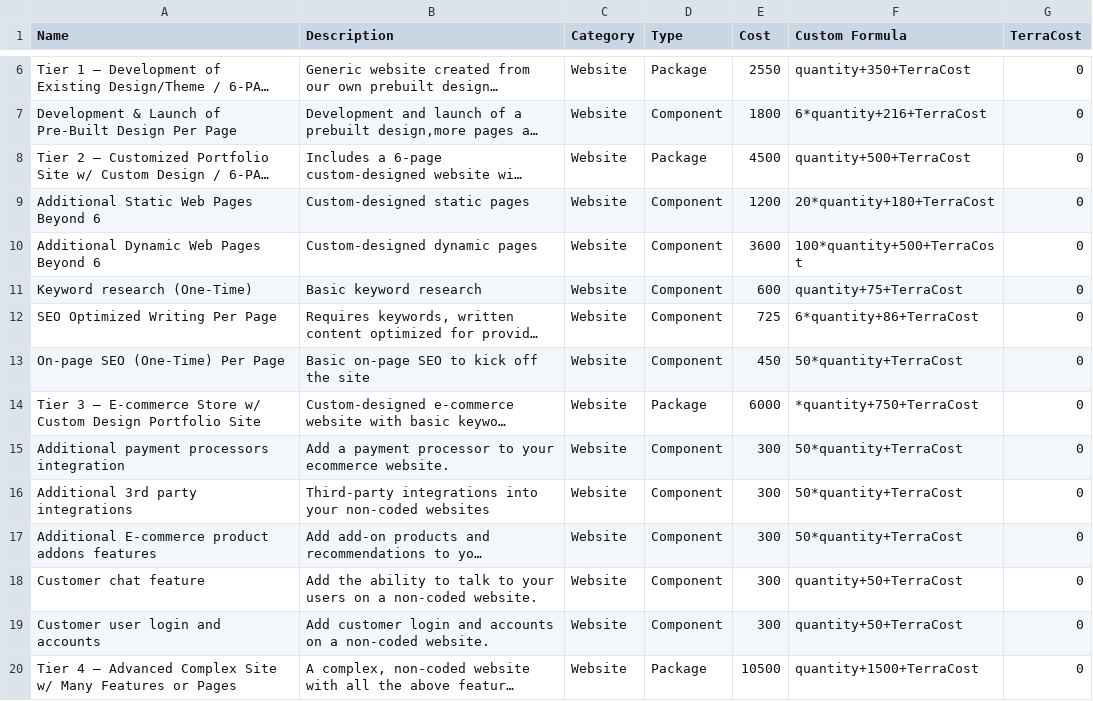
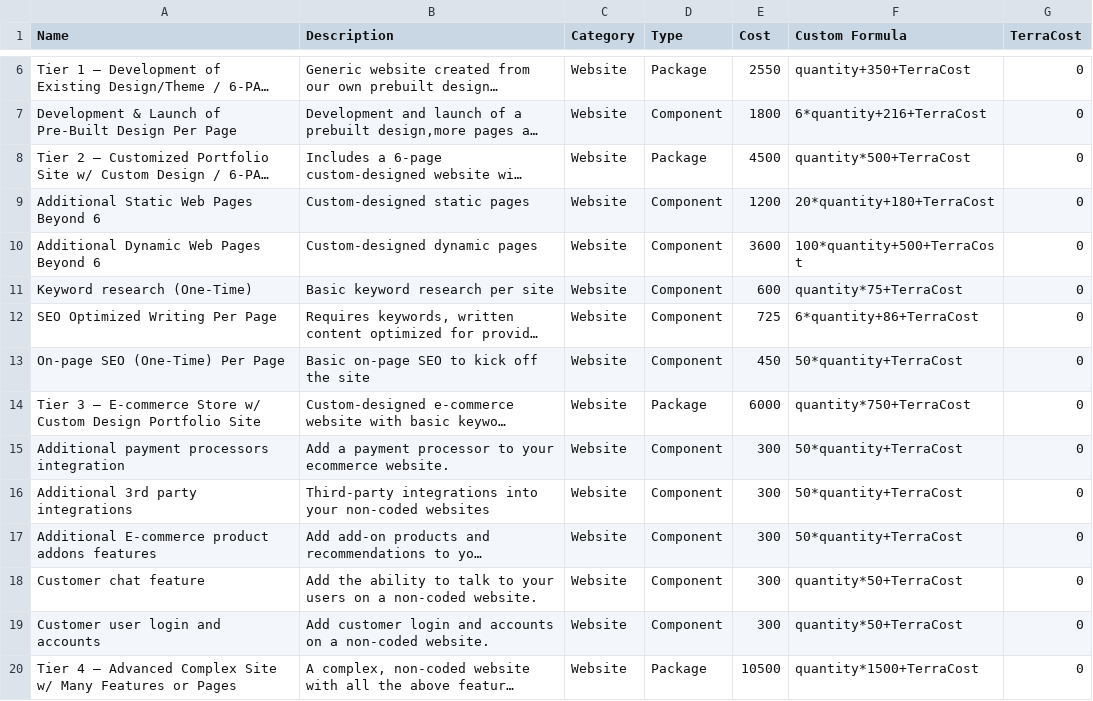
Before and after one commit to PerciusT/mycon-random, a CSV file: services.csv, drawn as a sheet; only a part is shown, gaps mark what is left out; long unchanged cells end in …; the diff covers the shown part only; the diff names each change by its address in the sheet, - before the commit and + after, or states it on an @@ line.

Commit message:
Update services.csv

```diff
--- a/services.csv
+++ b/services.csv
-F8 (Custom Formula): quantity+500+TerraCost
+F8 (Custom Formula): quantity*500+TerraCost
-B11 (Description): Basic keyword research
+B11 (Description): Basic keyword research per site
-F11 (Custom Formula): quantity+75+TerraCost
+F11 (Custom Formula): quantity*75+TerraCost
-F14 (Custom Formula): *quantity+750+TerraCost
+F14 (Custom Formula): quantity*750+TerraCost
-F18:F19 (Custom Formula): quantity+50+TerraCost
+F18:F19 (Custom Formula): quantity*50+TerraCost
-F20 (Custom Formula): quantity+1500+TerraCost
+F20 (Custom Formula): quantity*1500+TerraCost
```
Also changed, not shown: 26 edited cells elsewhere in this file.
